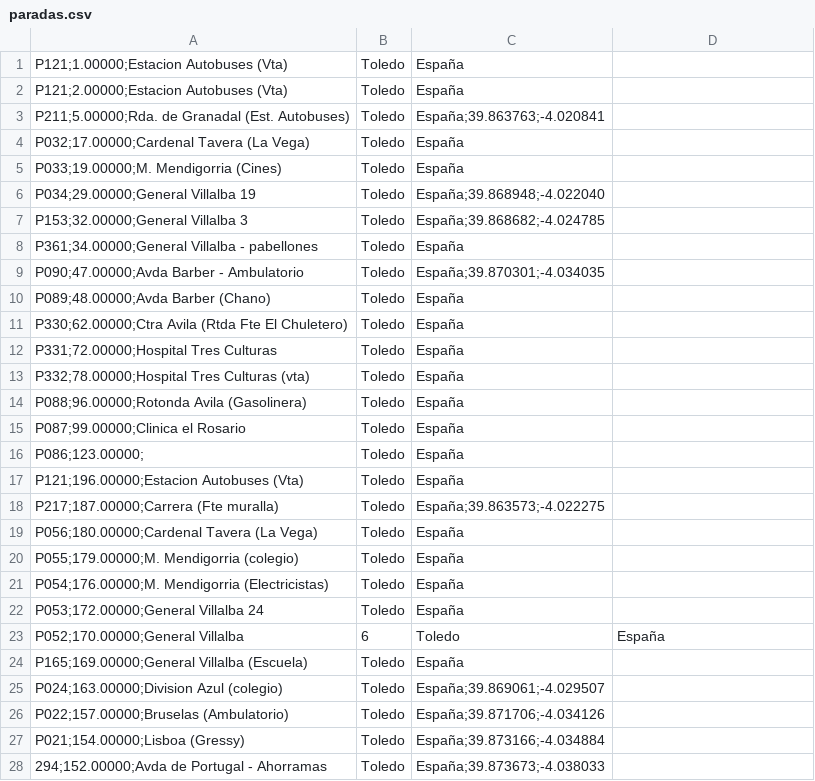
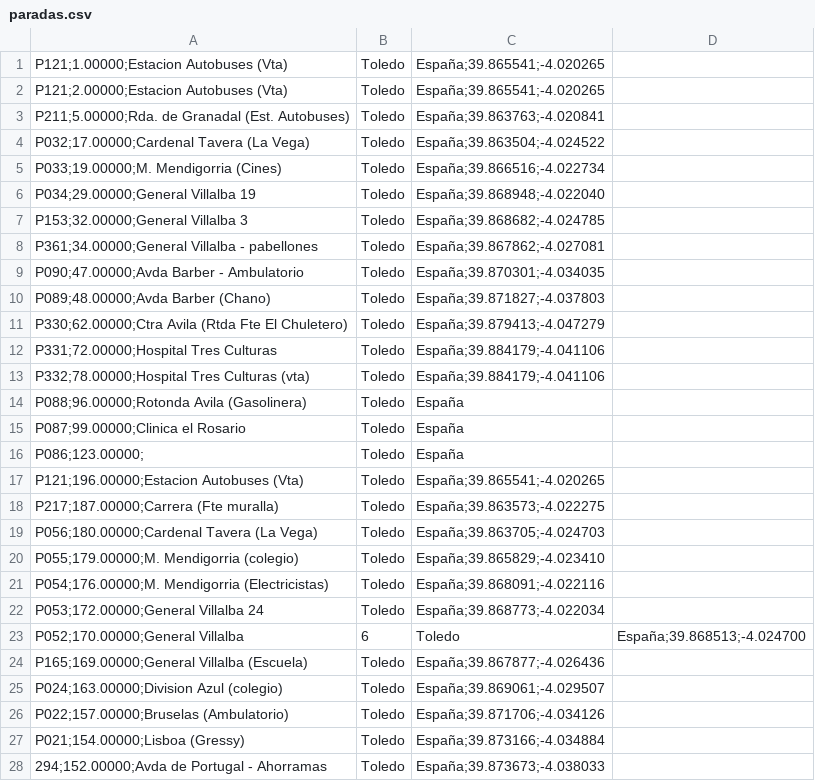
Before and after one commit to craftsmanship-toledo/katangapp-scripts, a CSV file: csv/bus-stops/linea-L83/paradas.csv, drawn as a sheet; only a part is shown.

Commit message:
Add many L83 bus stops

```diff
--- a/csv/bus-stops/linea-L83/paradas.csv
+++ b/csv/bus-stops/linea-L83/paradas.csv
@@ -1,14 +1,14 @@
-P121;1.00000;Estacion Autobuses (Vta), Toledo, España
-P121;2.00000;Estacion Autobuses (Vta), Toledo, España
+P121;1.00000;Estacion Autobuses (Vta), Toledo, España;39.865541;-4.020265
+P121;2.00000;Estacion Autobuses (Vta), Toledo, España;39.865541;-4.020265
 P211;5.00000;Rda. de Granadal (Est. Autobuses), Toledo, España;39.863763;-4.020841
-P032;17.00000;Cardenal Tavera (La Vega), Toledo, España
-P033;19.00000;M. Mendigorria (Cines), Toledo, España
+P032;17.00000;Cardenal Tavera (La Vega), Toledo, España;39.863504;-4.024522
+P033;19.00000;M. Mendigorria (Cines), Toledo, España;39.866516;-4.022734
 P034;29.00000;General Villalba 19, Toledo, España;39.868948;-4.022040
 P153;32.00000;General Villalba 3, Toledo, España;39.868682;-4.024785
-P361;34.00000;General Villalba - pabellones, Toledo, España
+P361;34.00000;General Villalba - pabellones, Toledo, España;39.867862;-4.027081
 P090;47.00000;Avda Barber - Ambulatorio, Toledo, España;39.870301;-4.034035
-P089;48.00000;Avda Barber (Chano), Toledo, España
-P330;62.00000;Ctra Avila (Rtda Fte El Chuletero), Toledo, España
-P331;72.00000;Hospital Tres Culturas, Toledo, España
-P332;78.00000;Hospital Tres Culturas (vta), Toledo, España
+P089;48.00000;Avda Barber (Chano), Toledo, España;39.871827;-4.037803
+P330;62.00000;Ctra Avila (Rtda Fte El Chuletero), Toledo, España;39.879413;-4.047279
+P331;72.00000;Hospital Tres Culturas, Toledo, España;39.884179;-4.041106
+P332;78.00000;Hospital Tres Culturas (vta), Toledo, España;39.884179;-4.041106
 P088;96.00000;Rotonda Avila (Gasolinera), Toledo, España
@@ -16,10 +16,10 @@ P087;99.00000;Clinica el Rosario, Toledo, España
 P086;123.00000;, Toledo, España
-P121;196.00000;Estacion Autobuses (Vta), Toledo, España
+P121;196.00000;Estacion Autobuses (Vta), Toledo, España;39.865541;-4.020265
 P217;187.00000;Carrera (Fte muralla), Toledo, España;39.863573;-4.022275
-P056;180.00000;Cardenal Tavera (La Vega), Toledo, España
-P055;179.00000;M. Mendigorria (colegio), Toledo, España
-P054;176.00000;M. Mendigorria (Electricistas), Toledo, España
-P053;172.00000;General Villalba 24, Toledo, España
-P052;170.00000;General Villalba, 6, Toledo, España
-P165;169.00000;General Villalba (Escuela), Toledo, España
+P056;180.00000;Cardenal Tavera (La Vega), Toledo, España;39.863705;-4.024703
+P055;179.00000;M. Mendigorria (colegio), Toledo, España;39.865829;-4.023410
+P054;176.00000;M. Mendigorria (Electricistas), Toledo, España;39.868091;-4.022116
+P053;172.00000;General Villalba 24, Toledo, España;39.868773;-4.022034
+P052;170.00000;General Villalba, 6, Toledo, España;39.868513;-4.024700
+P165;169.00000;General Villalba (Escuela), Toledo, España;39.867877;-4.026436
 P024;163.00000;Division Azul (colegio), Toledo, España;39.869061;-4.029507
```
